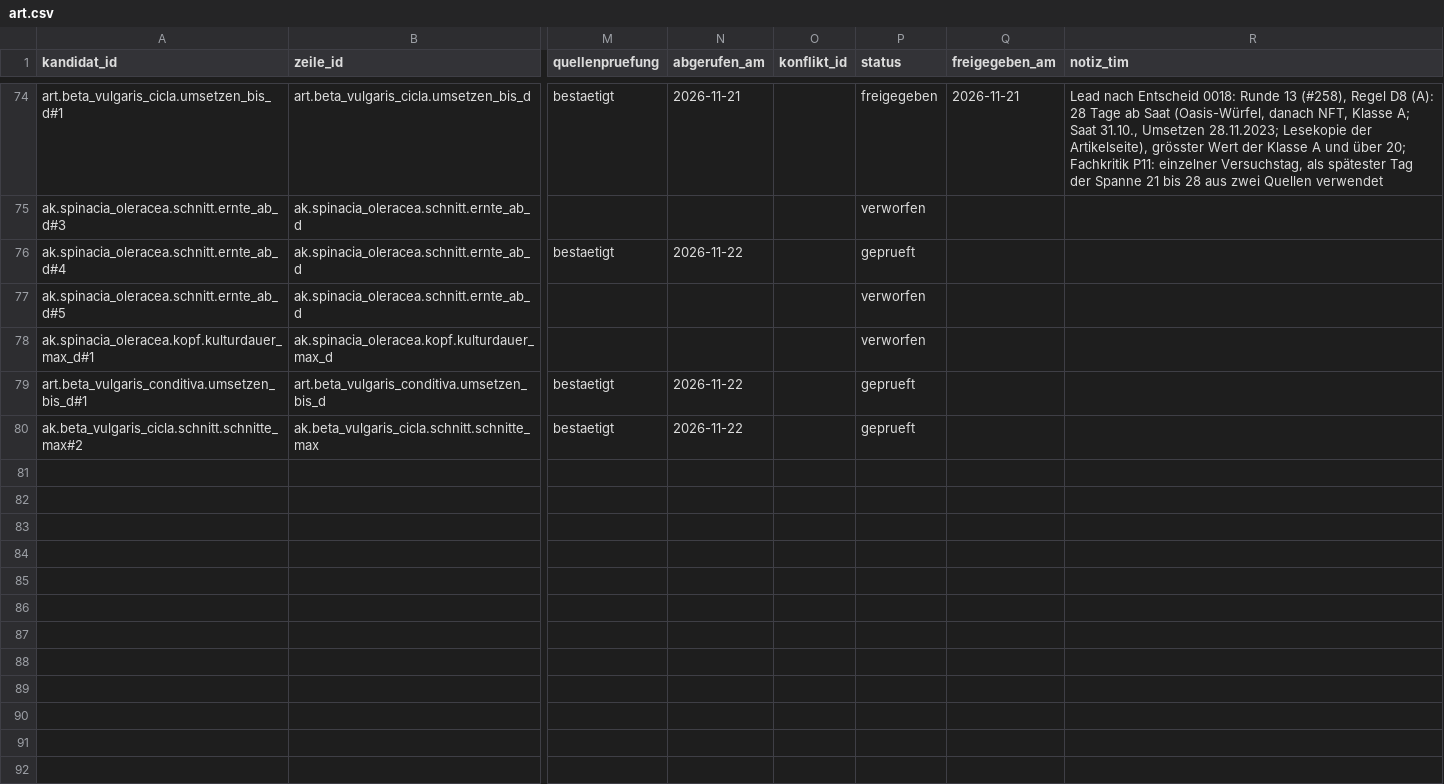
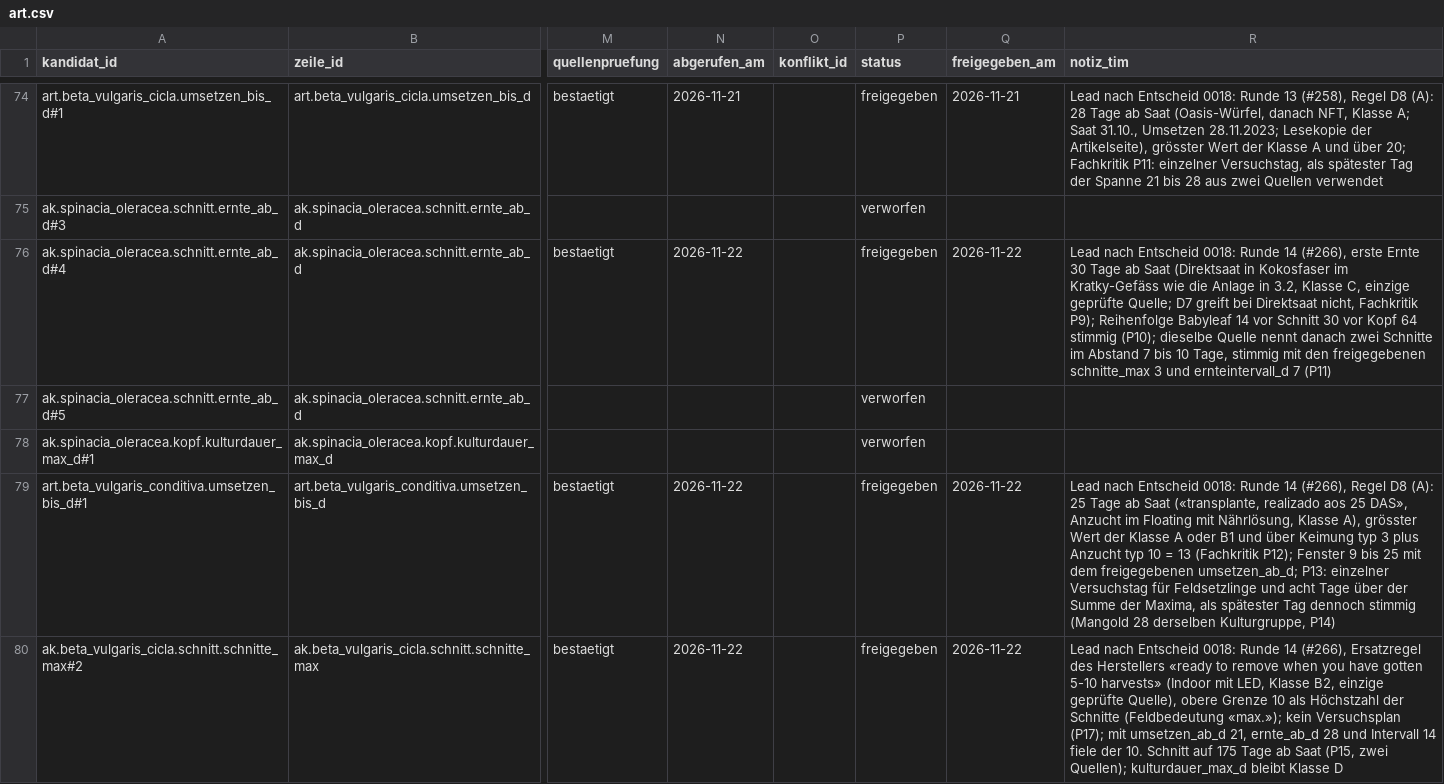
Before and after one commit to hydrovisor/hydrovisor.github.io, a CSV file: data/wissensbasis/kandidaten/teile/fuchsschwanz/art.csv, drawn as a sheet; only a part is shown, gaps mark what is left out; the diff names each change by its address in the sheet, - before the commit and + after, or states it on an @@ line.

```diff
--- a/data/wissensbasis/kandidaten/teile/fuchsschwanz/art.csv
+++ b/data/wissensbasis/kandidaten/teile/fuchsschwanz/art.csv
-P76 (status): geprueft
+P76 (status): freigegeben
-Q76 (freigegeben_am): (empty)
+Q76 (freigegeben_am): 2026-11-22
-R76 (notiz_tim): (empty)
+R76 (notiz_tim): Lead nach Entscheid 0018: Runde 14 (#266), erste Ernte 30 Tage ab Saat (Direktsaat in Kokosfaser im Kratky-Gefäss wie die Anlage in 3.2, Klasse C, einzige geprüfte Quelle; D7 greift bei Direktsaat nicht, Fachkritik P9); Reihenfolge Babyleaf 14 vor Schnitt 30 vor Kopf 64 stimmig (P10); dieselbe Quelle nennt danach zwei Schnitte im Abstand 7 bis 10 Tage, stimmig mit den freigegebenen schnitte_max 3 und ernteintervall_d 7 (P11)
-P79:P80 (status): geprueft
+P79:P80 (status): freigegeben
-Q79:Q80 (freigegeben_am): (empty)
+Q79:Q80 (freigegeben_am): 2026-11-22
-R79 (notiz_tim): (empty)
+R79 (notiz_tim): Lead nach Entscheid 0018: Runde 14 (#266), Regel D8 (A): 25 Tage ab Saat («transplante, realizado aos 25 DAS», Anzucht im Floating mit Nährlösung, Klasse A), grösster Wert der Klasse A oder B1 und über Keimung typ 3 plus Anzucht typ 10 = 13 (Fachkritik P12); Fenster 9 bis 25 mit dem freigegebenen umsetzen_ab_d; P13: einzelner Versuchstag für Feldsetzlinge und acht Tage über der Summe der Maxima, als spätester Tag dennoch stimmig (Mangold 28 derselben Kulturgruppe, P14)
-R80 (notiz_tim): (empty)
+R80 (notiz_tim): Lead nach Entscheid 0018: Runde 14 (#266), Ersatzregel des Herstellers «ready to remove when you have gotten 5-10 harvests» (Indoor mit LED, Klasse B2, einzige geprüfte Quelle), obere Grenze 10 als Höchstzahl der Schnitte (Feldbedeutung «max.»); kein Versuchsplan (P17); mit umsetzen_ab_d 21, ernte_ab_d 28 und Intervall 14 fiele der 10. Schnitt auf 175 Tage ab Saat (P15, zwei Quellen); kulturdauer_max_d bleibt Klasse D
```
Also changed, not shown: data/wissensbasis/freigegeben/art.csv, data/wissensbasis/freigegeben/quelle.csv, 9 other files.
